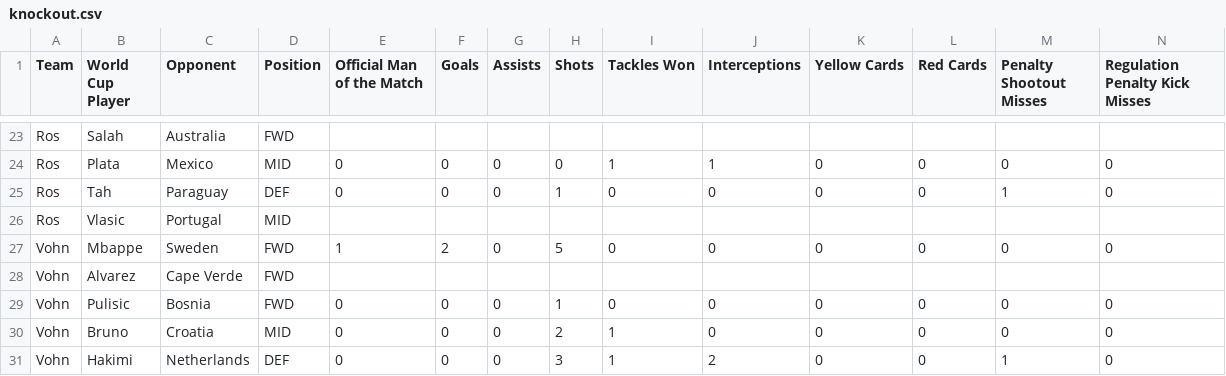
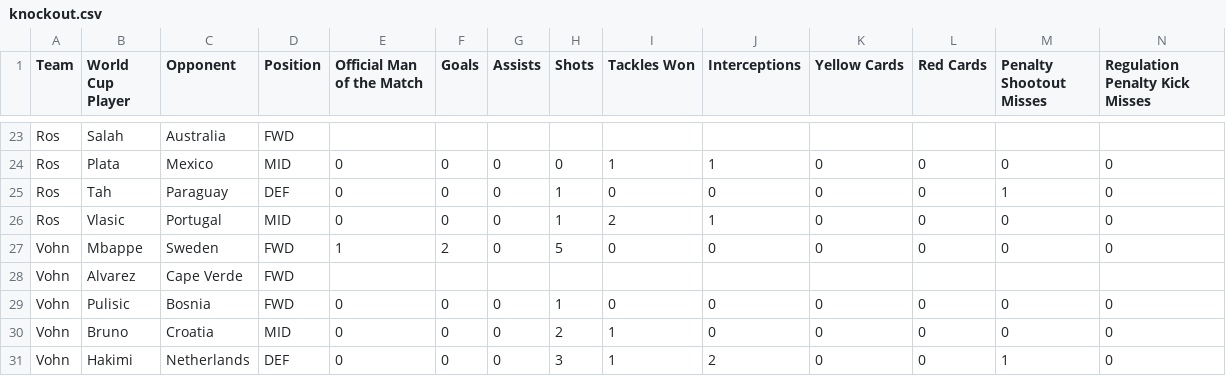
Before and after one commit to daivenpatel333/World-Cup-2026, a CSV file: knockout.csv, drawn as a sheet; only a part is shown, gaps mark what is left out; removed rows and columns are numbered as before the commit, all else as after; rows hold the shown columns only; the diff names each change by its address in the sheet, - before the commit and + after, or states it on an @@ line.

Commit message:
Add files via upload

```diff
--- a/knockout.csv
+++ b/knockout.csv
-row 26: Ros | Vlasic | Portugal | MID
+row 26: Ros | Vlasic | Portugal | MID | 0 | 0 | 0 | 1 | 2 | 1 | 0 | 0 | 0 | 0
```
